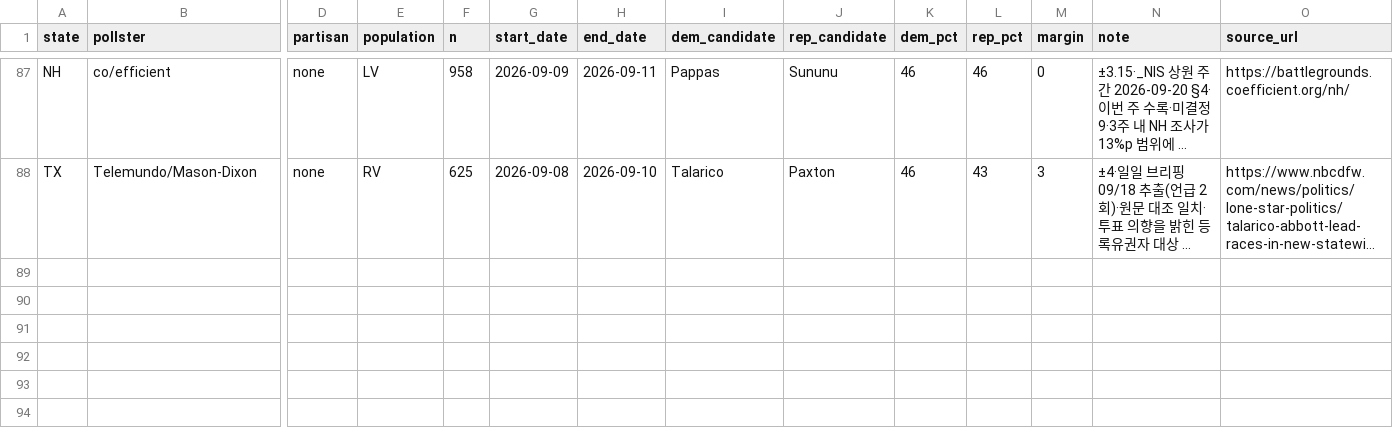
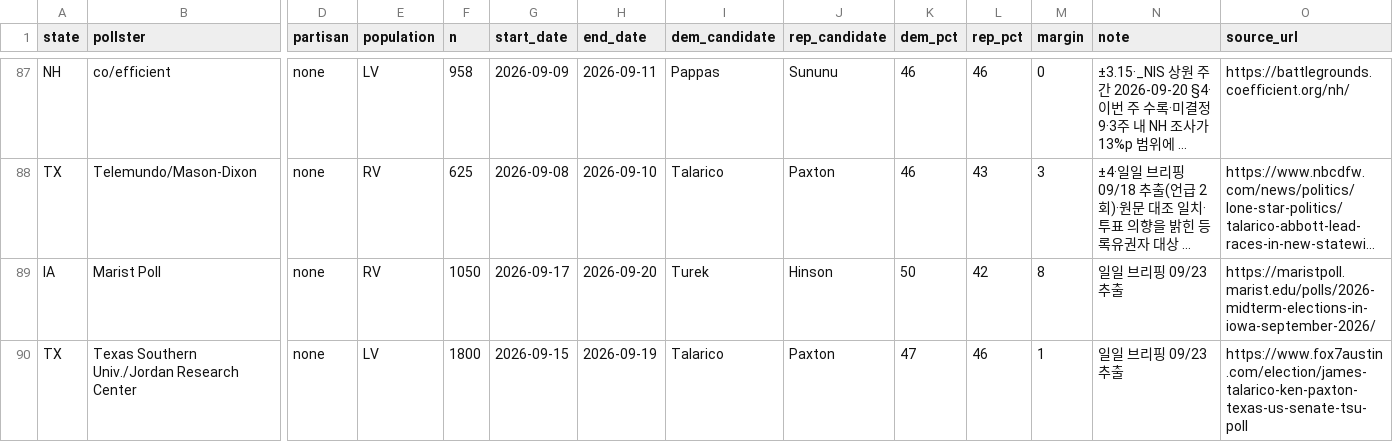
Before and after one commit to us-elections-2026/us-elections-2026.github.io, a CSV file: data/senate_polls.csv, drawn as a sheet; only a part is shown, gaps mark what is left out; long unchanged cells end in …; rows hold the shown columns only; the diff names each change by its address in the sheet, - before the commit and + after, or states it on an @@ line.

```diff
--- a/data/senate_polls.csv
+++ b/data/senate_polls.csv
+row 89: IA | Marist Poll | none | RV | 1050 | 2026-09-17 | 2026-09-20 | Turek | Hinson | 50 | 42 | 8 | 일일 브리핑 09/23 추출 | https://maristpoll.marist.edu/polls/2026-midterm-elections-in-iowa-september-2026/
+row 90: TX | Texas Southern Univ./Jordan Research Center | none | LV | 1800 | 2026-09-15 | 2026-09-19 | Talarico | Paxton | 47 | 46 | 1 | 일일 브리핑 09/23 추출 | https://www.fox7austin.com/election/james-talarico-ken-paxton-texas-us-senate-tsu-poll
```
Also changed, not shown: 2 other files.
